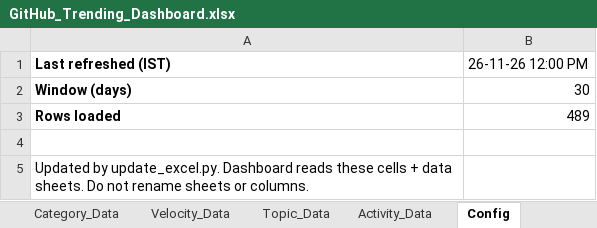
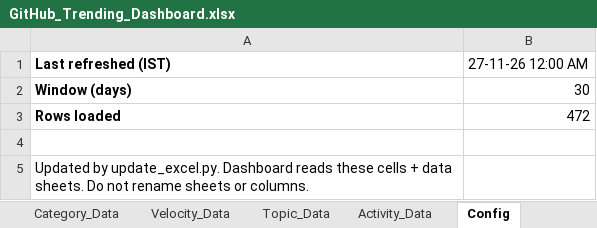
Before and after one commit to DishantBhere/GitHub-ETL-Engine-V2, an Excel workbook: GitHub_Trending_Dashboard.xlsx, sheet Config, drawn as a sheet; values as stored, in another font and other column widths than the file's, no borders; the diff names each change by its address in the sheet, - before the commit and + after, or states it on an @@ line.

```diff
--- a/GitHub_Trending_Dashboard.xlsx (sheet Config)
+++ b/GitHub_Trending_Dashboard.xlsx (sheet Config)
-B1: 26-11-26 12:00 PM
+B1: 27-11-26 12:00 AM
-B3: 489
+B3: 472
```
Also changed, not shown: sheet Repo_Data, sheet Language_Data, sheet Velocity_Data, sheet Topic_Data, sheet Category_Data, sheet Activity_Data, 7 other files.
